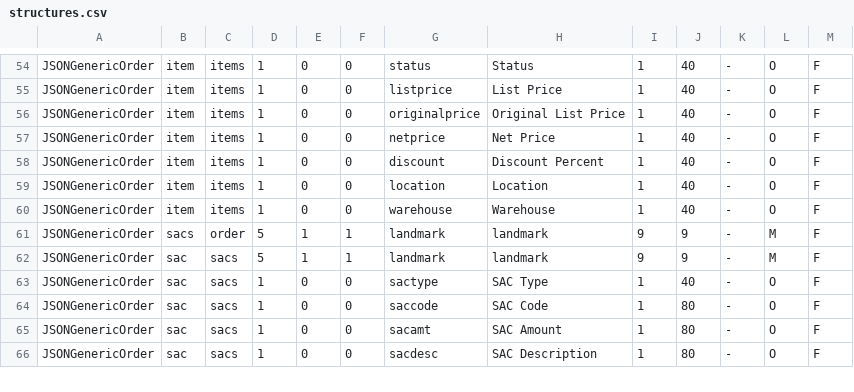
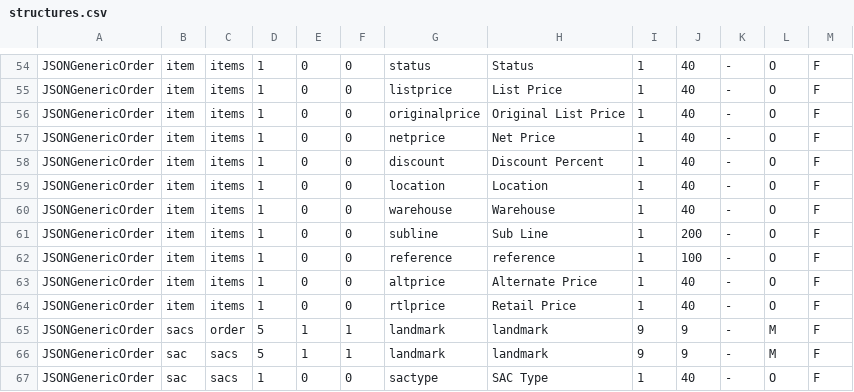
Before and after one commit to karandhot/blueseer, a CSV file: sf/data/en/structures.csv, drawn as a sheet; only a part is shown, gaps mark what is left out; the shorter side is filled out with more unchanged rows; the diff names each change by its address in the sheet, - before the commit and + after, or states it on an @@ line.

```diff
--- a/sf/data/en/structures.csv
+++ b/sf/data/en/structures.csv
+row 61: JSONGenericOrder | item | items | 1 | 0 | 0 | subline | Sub Line | 1 | 200 | - | O | F
+row 62: JSONGenericOrder | item | items | 1 | 0 | 0 | reference | reference | 1 | 100 | - | O | F
+row 63: JSONGenericOrder | item | items | 1 | 0 | 0 | altprice | Alternate Price | 1 | 40 | - | O | F
+row 64: JSONGenericOrder | item | items | 1 | 0 | 0 | rtlprice | Retail Price | 1 | 40 | - | O | F
```
Also changed, not shown: sf/data/en/mapmstr.csv, 9 other files.
